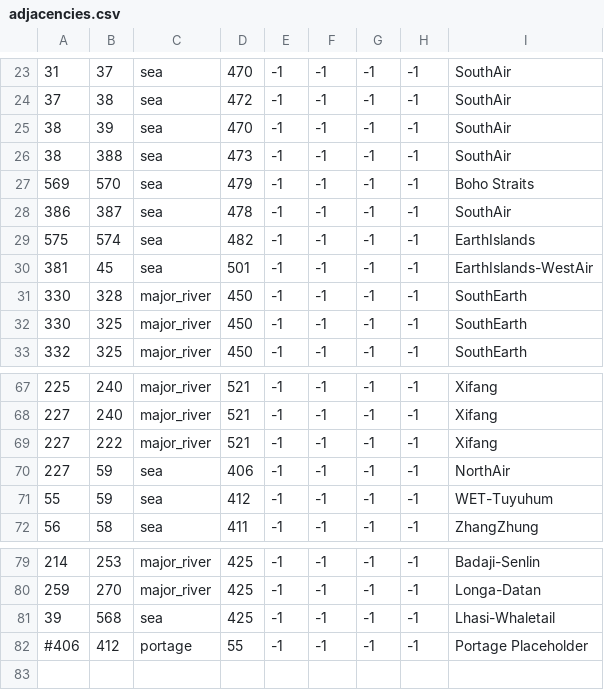
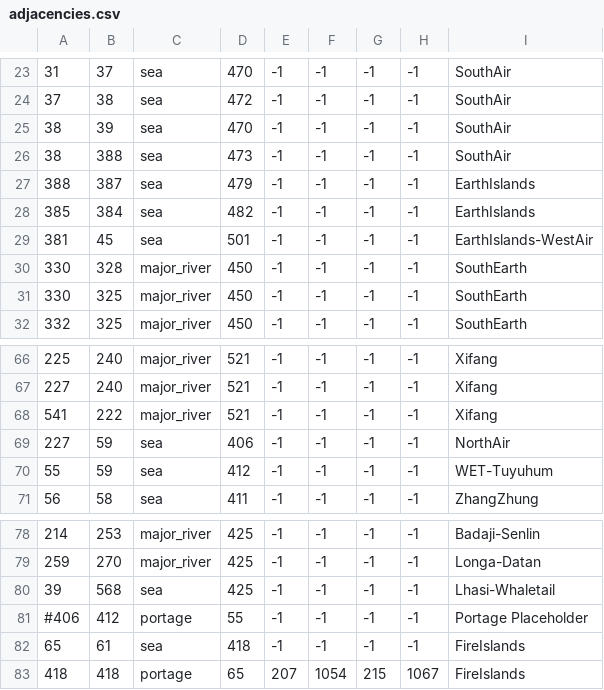
Before and after one commit to Rystic/ATLA-restored, a CSV file: avatar - four nations restored/map/adjacencies.csv, drawn as a sheet; only a part is shown, gaps mark what is left out; removed rows and columns are numbered as before the commit, all else as after; the diff names each change by its address in the sheet, - before the commit and + after, or states it on an @@ line.

Commit message:
Add files via upload

```diff
--- a/avatar - four nations restored/map/adjacencies.csv
+++ b/avatar - four nations restored/map/adjacencies.csv
-A27: 569
+A27: 388
-B27: 570
+B27: 387
-I27: Boho Straits
+I27: EarthIslands
-row 28: 386 | 387 | sea | 478 | -1 | -1 | -1 | -1 | SouthAir
-A28: 575
+A28: 385
-B28: 574
+B28: 384
-A68: 227
+A68: 541
+row 82: 65 | 61 | sea | 418 | -1 | -1 | -1 | -1 | FireIslands
+row 83: 418 | 418 | portage | 65 | 207 | 1054 | 215 | 1067 | FireIslands
```
